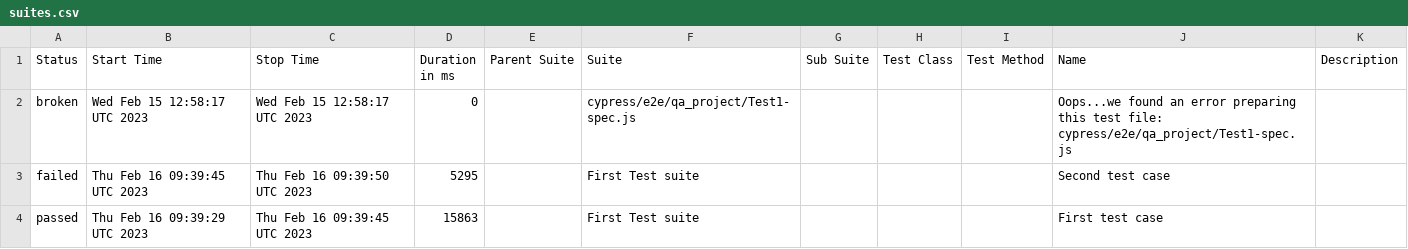
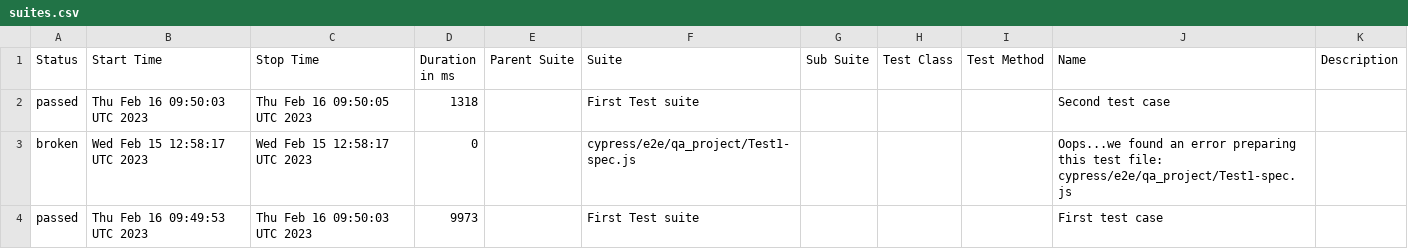
Before and after one commit to jgireesh/cypress-learning, a CSV file: allure-report/data/suites.csv, drawn as a sheet.

Commit message:
Generating allure report for cypress tests

```diff
--- a/allure-report/data/suites.csv
+++ b/allure-report/data/suites.csv
@@ -1,4 +1,4 @@
 "Status","Start Time","Stop Time","Duration in ms","Parent Suite","Suite","Sub Suite","Test Class","Test Method","Name","Description"
+"passed","Thu Feb 16 09:50:03 UTC 2023","Thu Feb 16 09:50:05 UTC 2023","1318","","First Test suite","","","","Second test case",""
 "broken","Wed Feb 15 12:58:17 UTC 2023","Wed Feb 15 12:58:17 UTC 2023","0","","cypress/e2e/qa_project/Test1-spec.js","","","","Oops...we found an error preparing this test file: cypress/e2e/qa_project/Test1-spec.js",""
-"failed","Thu Feb 16 09:39:45 UTC 2023","Thu Feb 16 09:39:50 UTC 2023","5295","","First Test suite","","","","Second test case",""
-"passed","Thu Feb 16 09:39:29 UTC 2023","Thu Feb 16 09:39:45 UTC 2023","15863","","First Test suite","","","","First test case",""
+"passed","Thu Feb 16 09:49:53 UTC 2023","Thu Feb 16 09:50:03 UTC 2023","9973","","First Test suite","","","","First test case",""
```
Also changed, not shown: 30 other files.
